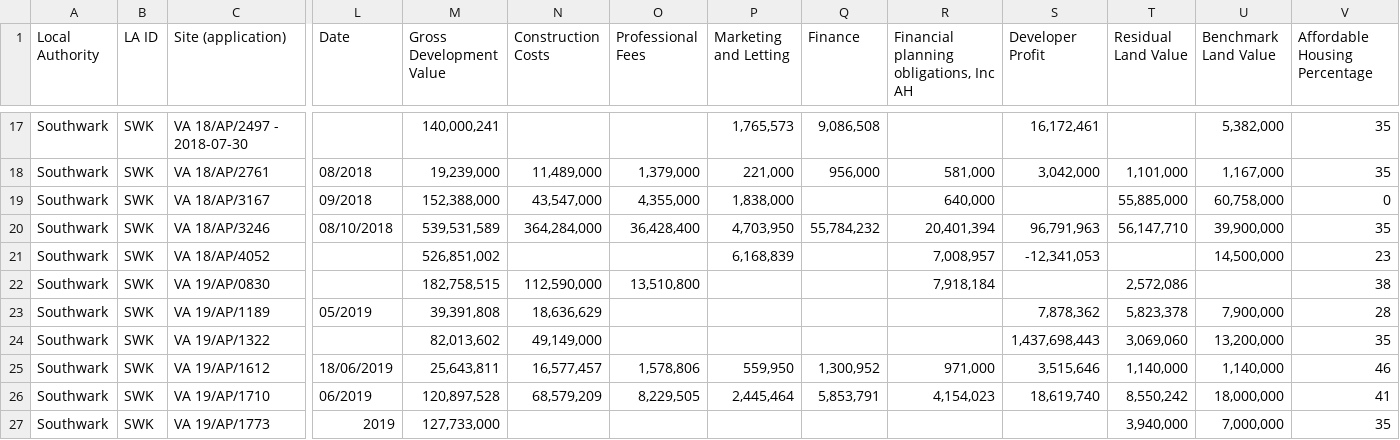
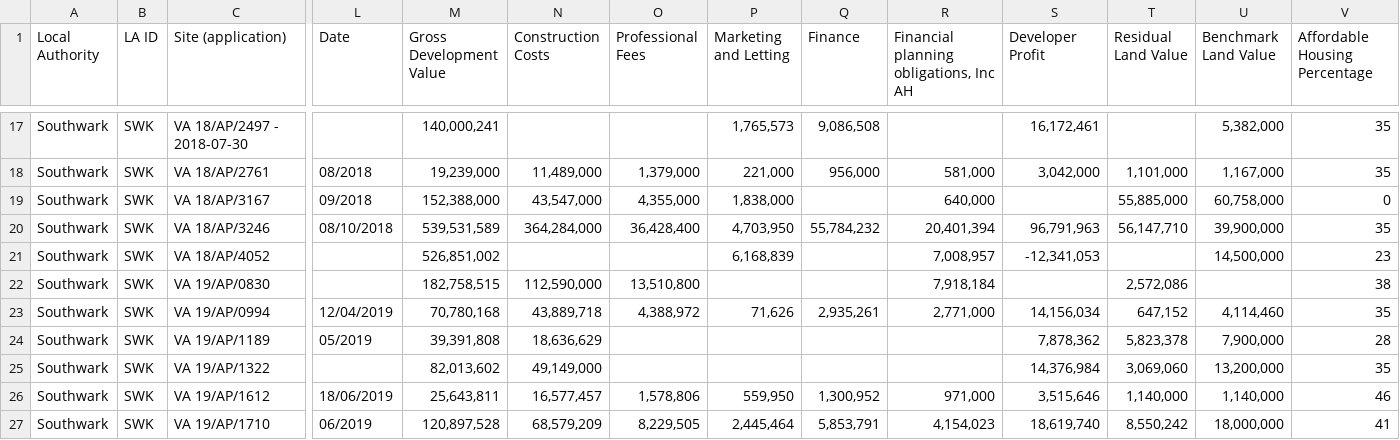
Before and after one commit to wearefuturegov/viability-comparison-api, a CSV file: lib/viability_appraisals.csv, drawn as a sheet; only a part is shown, gaps mark what is left out; the shorter side is filled out with more unchanged rows; addresses are those after the commit; rows hold the shown columns only; the diff names each change by its address in the sheet, - before the commit and + after, or states it on an @@ line.

Commit message:
New data

```diff
--- a/lib/viability_appraisals.csv
+++ b/lib/viability_appraisals.csv
+row 23: Southwark | SWK | VA 19/AP/0994 | 12/04/2019 | 70,780,168 | 43,889,718 | 4,388,972 | 71,626 | 2,935,261 | 2,771,000 | 14,156,034 | 647,152 | 4,114,460 | 35
-S25 (Developer Profit): 1,437,698,443
+S25 (Developer Profit): 14,376,984
```
